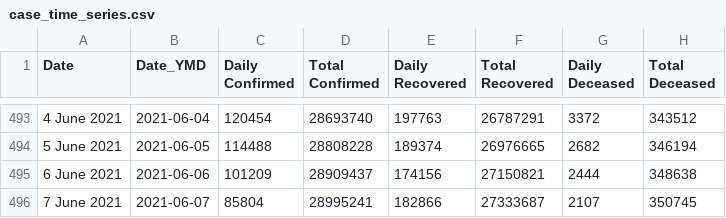
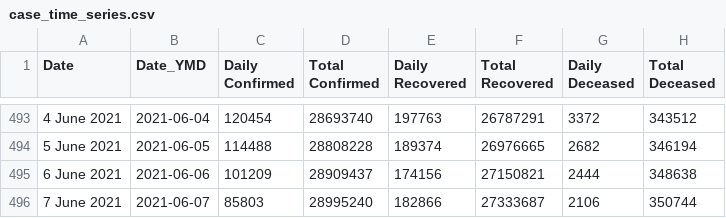
Before and after one commit to covid19india/api, a CSV file: csv/latest/case_time_series.csv, drawn as a sheet; only a part is shown, gaps mark what is left out.

```diff
--- a/csv/latest/case_time_series.csv
+++ b/csv/latest/case_time_series.csv
@@ -495,2 +495,2 @@ Date,Date_YMD,Daily Confirmed,Total Confirmed,Daily Recovered,Total Recovered,Da
 6 June 2021,2021-06-06,101209,28909437,174156,27150821,2444,348638
-7 June 2021,2021-06-07,85804,28995241,182866,27333687,2107,350745
+7 June 2021,2021-06-07,85803,28995240,182866,27333687,2106,350744
```
Also changed, not shown: csv/latest/district_wise.csv, csv/latest/state_wise.csv, 21 other files.
